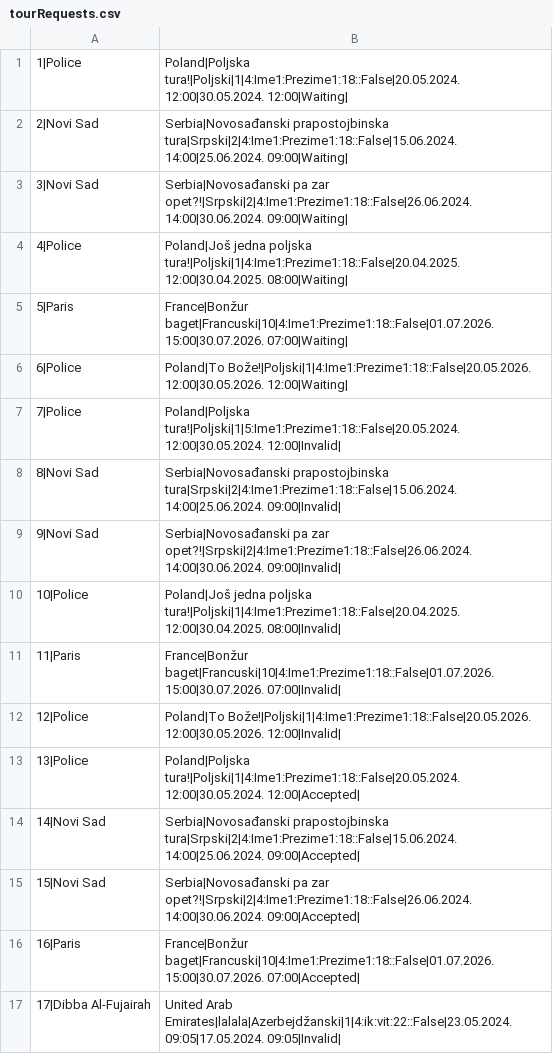
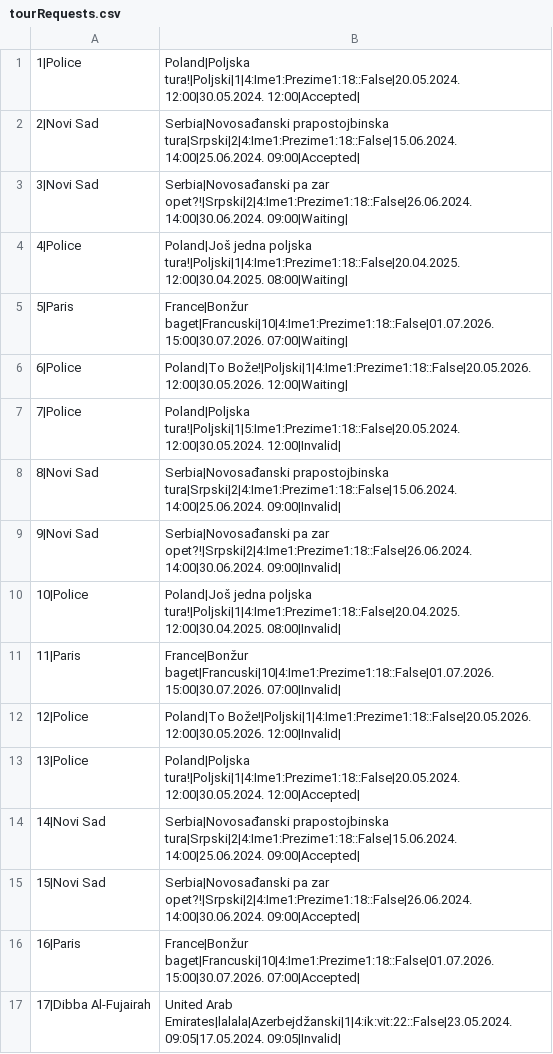
Before and after one commit to gari-tru/hci, a CSV file: Resources/Data/tourRequests.csv, drawn as a sheet.

```diff
--- a/Resources/Data/tourRequests.csv
+++ b/Resources/Data/tourRequests.csv
@@ -1,3 +1,3 @@
-1|Police, Poland|Poljska tura!|Poljski|1|4:Ime1:Prezime1:18::False|20.05.2024. 12:00|30.05.2024. 12:00|Waiting|
-2|Novi Sad, Serbia|Novosađanski prapostojbinska tura|Srpski|2|4:Ime1:Prezime1:18::False|15.06.2024. 14:00|25.06.2024. 09:00|Waiting|
+1|Police, Poland|Poljska tura!|Poljski|1|4:Ime1:Prezime1:18::False|20.05.2024. 12:00|30.05.2024. 12:00|Accepted|
+2|Novi Sad, Serbia|Novosađanski prapostojbinska tura|Srpski|2|4:Ime1:Prezime1:18::False|15.06.2024. 14:00|25.06.2024. 09:00|Accepted|
 3|Novi Sad, Serbia|Novosađanski pa zar opet?!|Srpski|2|4:Ime1:Prezime1:18::False|26.06.2024. 14:00|30.06.2024. 09:00|Waiting|
```
Also changed, not shown: 3 other files.
